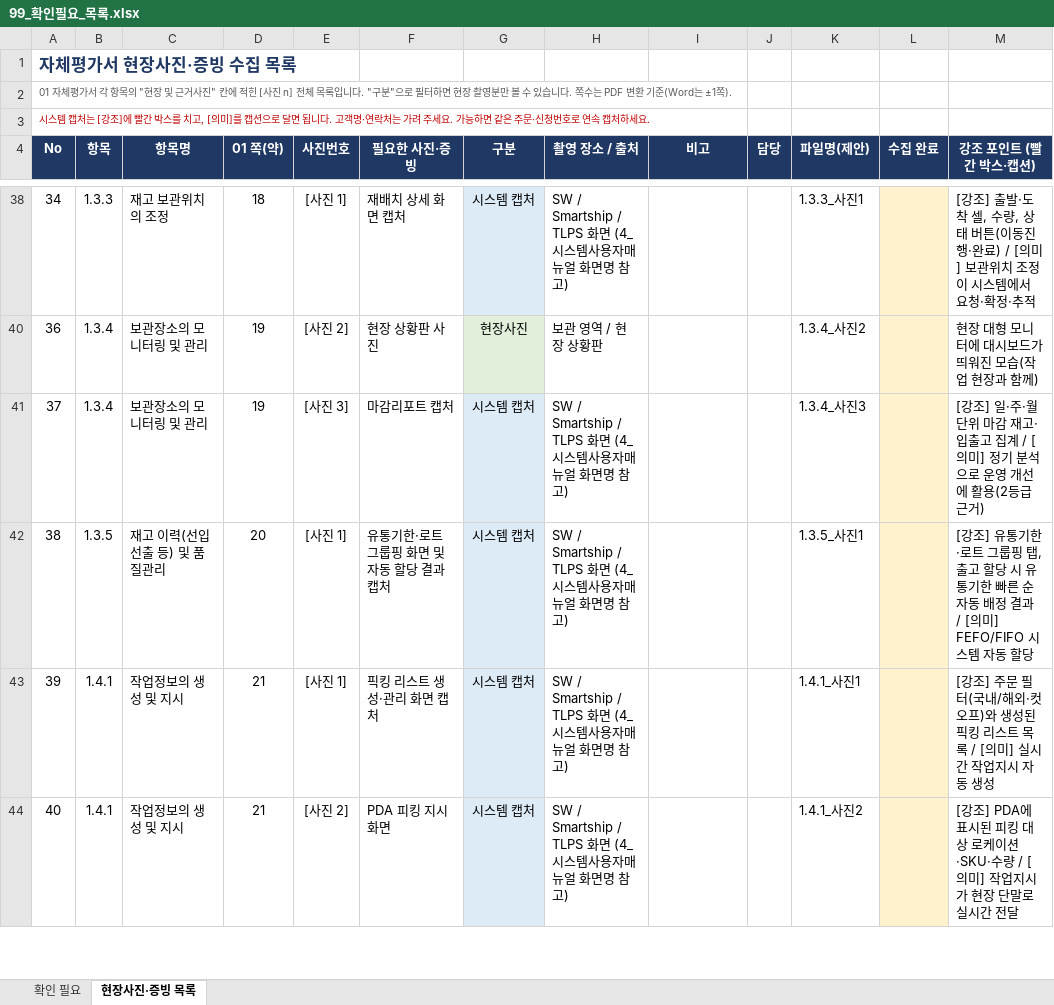
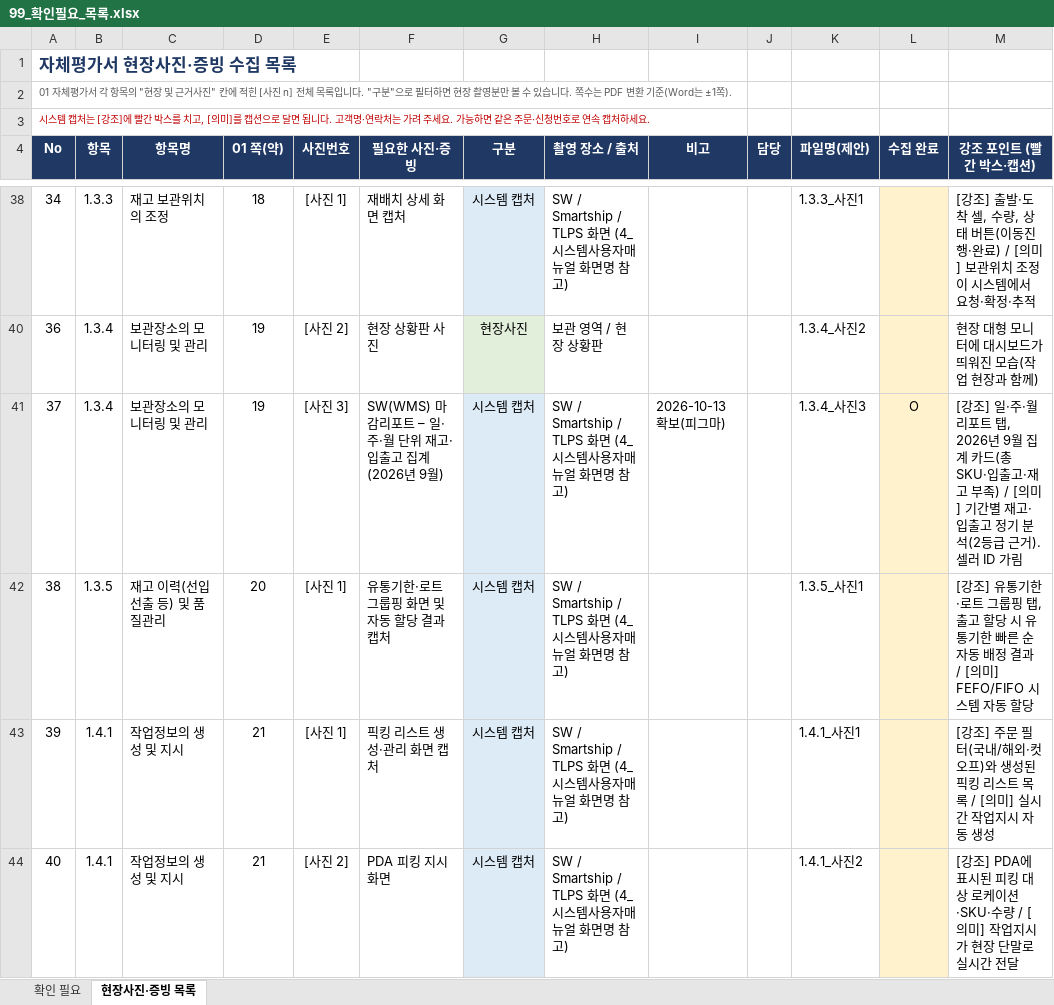
Before and after one commit to Yun-IlHwan/smart-logstics, an Excel workbook: 작성 서류 - yun/99_확인필요_목록.xlsx, sheet 현장사진·증빙 목록, drawn as a sheet; only a part is shown, gaps mark what is left out; values as stored, in another font and other column widths than the file's, no borders; the diff covers the shown part only; the diff names each change by its address in the sheet, - before the commit and + after, or states it on an @@ line.

```diff
--- a/작성 서류 - yun/99_확인필요_목록.xlsx (sheet 현장사진·증빙 목록)
+++ b/작성 서류 - yun/99_확인필요_목록.xlsx (sheet 현장사진·증빙 목록)
-F41 (필요한 사진·증빙): 마감리포트 캡처
+F41 (필요한 사진·증빙): SW(WMS) 마감리포트 – 일·주·월 단위 재고·입출고 집계(2026년 9월)
-I41 (비고): (empty)
+I41 (비고): 2026-10-13 확보(피그마)
-L41 (수집 완료): (empty)
+L41 (수집 완료): O
-M41 (강조 포인트 (빨간 박스·캡션)): …주·월 단위 마감 재고·입출고 집계 / [의미] 정기 분석으로 운영 개선에 활용(2등급 근거)
+M41 (강조 포인트 (빨간 박스·캡션)): …주·월 리포트 탭, 2026년 9월 집계 카드(총 SKU·입출고·재고 부족) / [의미] 기간별 재고·입출고 정기 분석(2등급 근거). 셀러 ID 가림
```
Also changed, not shown: 8 edited cells elsewhere in this sheet, hidden cells, 작성 서류 - yun/00_진행현황_누락점검표.xlsx, 2 other files.
